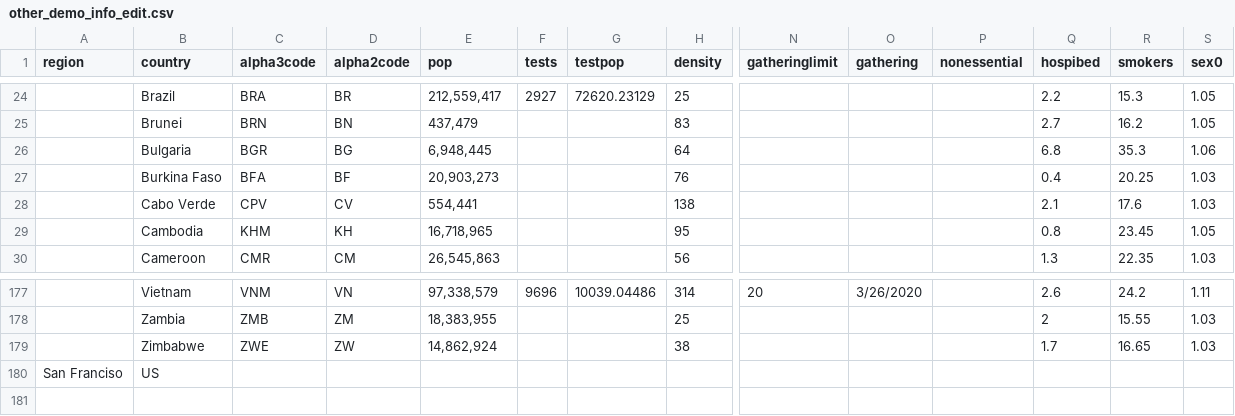
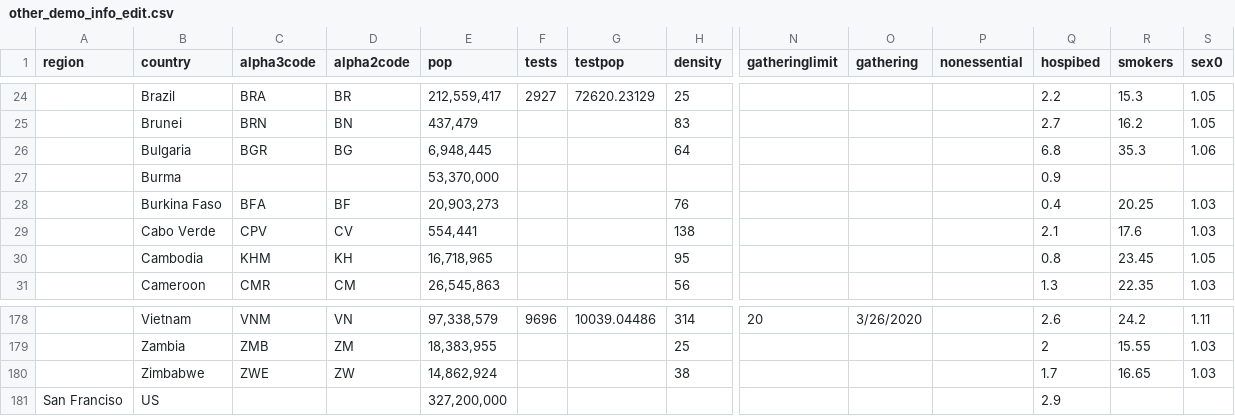
Before and after one commit to ahujaradhika/covid-economics, a CSV file: Kaggle/other_demo_info_edit.csv, drawn as a sheet; only a part is shown, gaps mark what is left out; addresses are those after the commit; rows hold the shown columns only; the diff names each change by its address in the sheet, - before the commit and + after, or states it on an @@ line.

```diff
--- a/Kaggle/other_demo_info_edit.csv
+++ b/Kaggle/other_demo_info_edit.csv
+row 27:  | Burma |  |  | 53,370,000 |  |  |  |  |  |  | 0.9
-E181 (pop): (empty)
+E181 (pop): 327,200,000
-Q181 (hospibed): (empty)
+Q181 (hospibed): 2.9
```
Also changed, not shown: Kaggle/age_ratio.csv, Kaggle/physician_per_capita_edit.csv, 4 other files.
